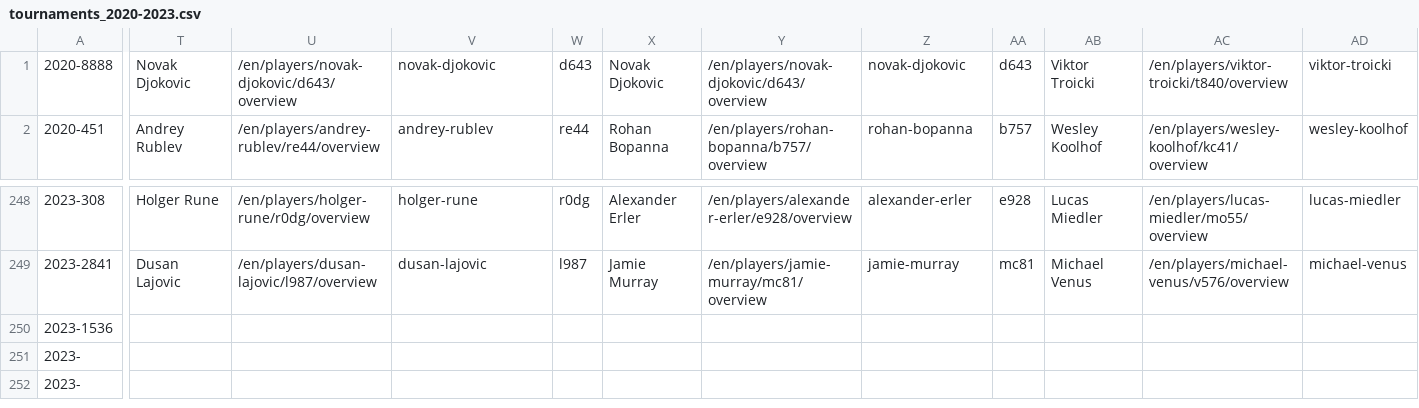
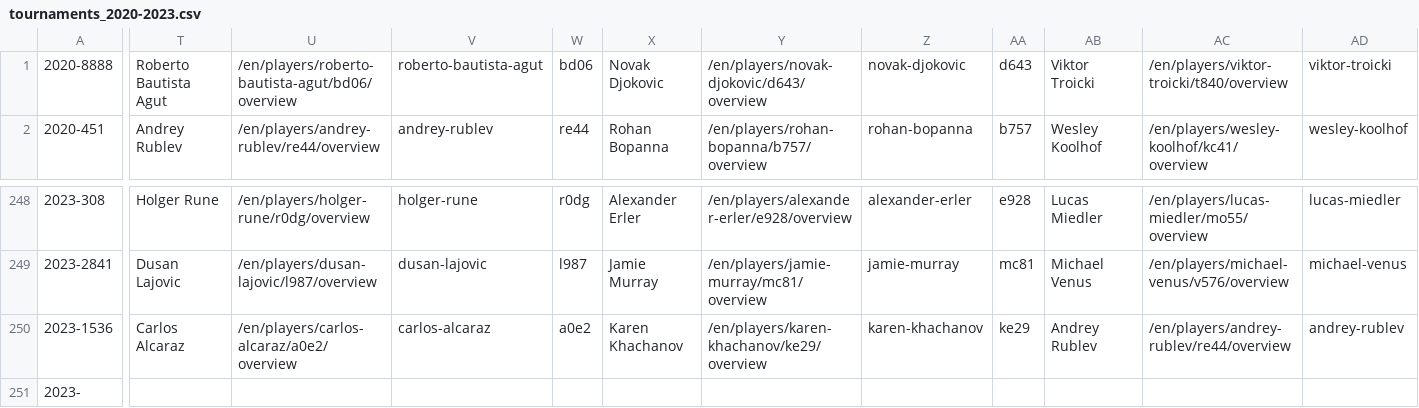
Before and after one commit to armstjc/atp-world-tour-tennis-data, a CSV file: csv/1_tournaments/tournaments_2020-2023.csv, drawn as a sheet; only a part is shown, gaps mark what is left out; the shorter side is filled out with more unchanged rows; the diff covers the shown part only; the diff names each change by its address in the sheet, - before the commit and + after, or states it on an @@ line.

```diff
--- a/csv/1_tournaments/tournaments_2020-2023.csv
+++ b/csv/1_tournaments/tournaments_2020-2023.csv
-T1: Novak Djokovic
+T1: Roberto Bautista Agut
-U1: /en/players/novak-djokovic/d643/overview
+U1: /en/players/roberto-bautista-agut/bd06/overview
-V1: novak-djokovic
+V1: roberto-bautista-agut
-W1: d643
+W1: bd06
-T250: (empty)
+T250: Carlos Alcaraz
-U250: (empty)
+U250: /en/players/carlos-alcaraz/a0e2/overview
-V250: (empty)
+V250: carlos-alcaraz
-W250: (empty)
+W250: a0e2
-X250: (empty)
+X250: Karen Khachanov
-Y250: (empty)
+Y250: /en/players/karen-khachanov/ke29/overview
-Z250: (empty)
+Z250: karen-khachanov
-AA250: (empty)
+AA250: ke29
-AB250: (empty)
+AB250: Andrey Rublev
-AC250: (empty)
+AC250: /en/players/andrey-rublev/re44/overview
-AD250: (empty)
+AD250: andrey-rublev
```
Also changed, not shown: 1 edited cell elsewhere in this file.
